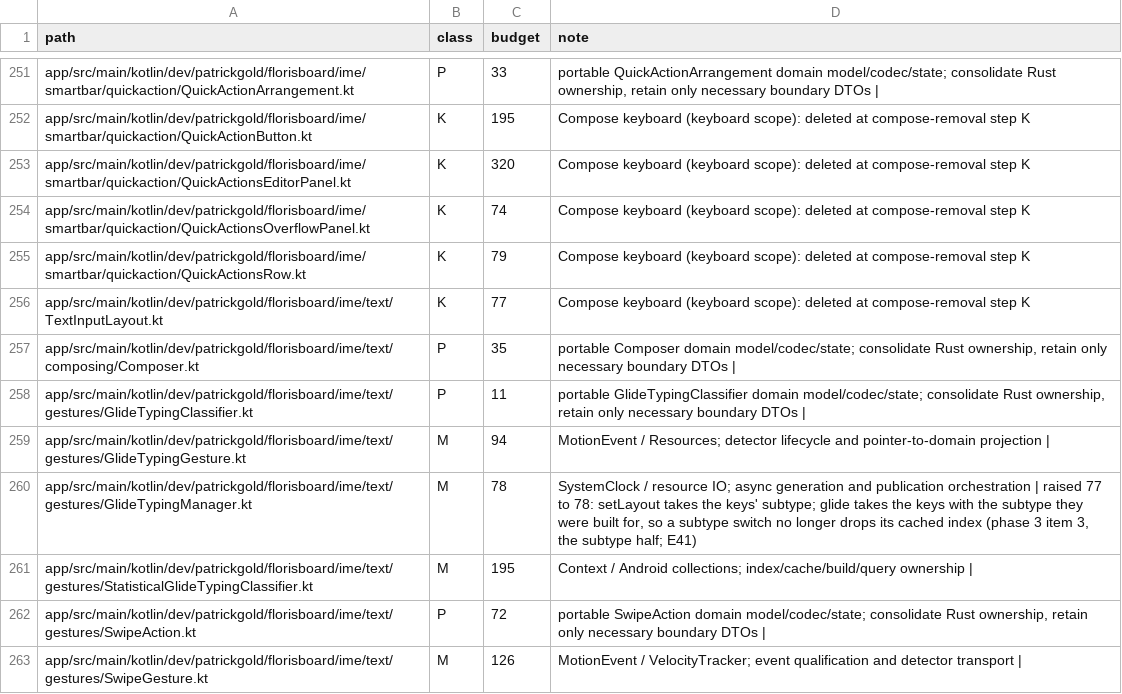
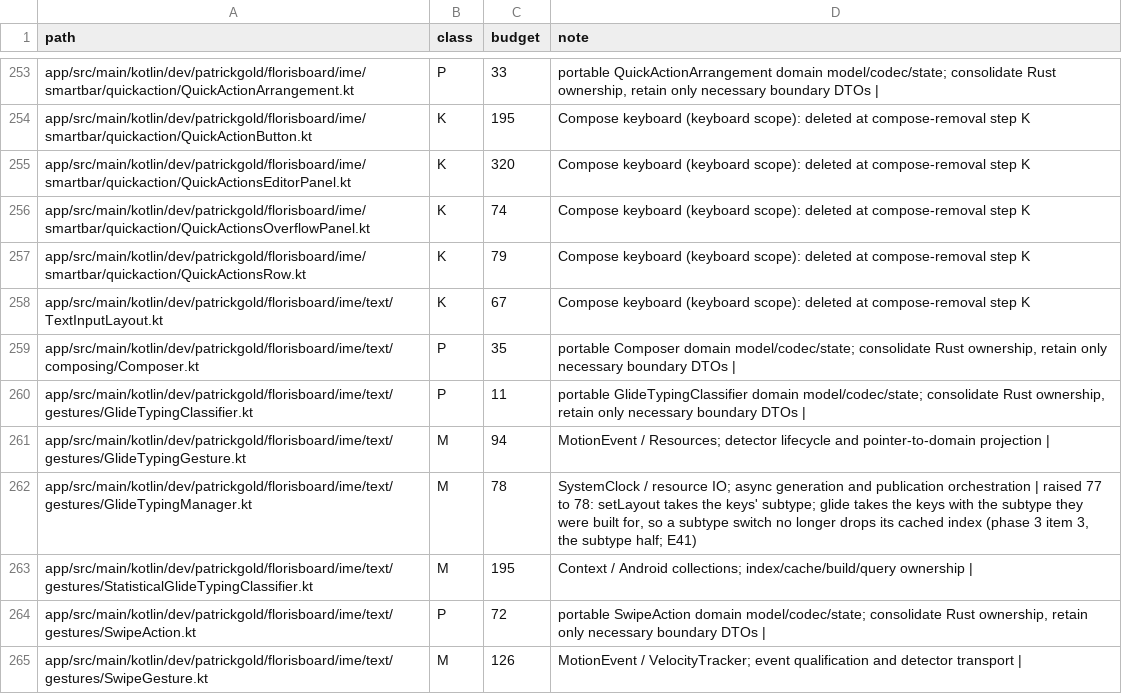
Before and after one commit to jtn0123/AudioWhisper-Keyboard, a TSV file: docs/jvm-ledger.tsv, drawn as a sheet; only a part is shown, gaps mark what is left out; the diff covers the shown part only.

```diff
--- a/docs/jvm-ledger.tsv
+++ b/docs/jvm-ledger.tsv
@@ -255,3 +257,3 @@ app/src/main/kotlin/dev/patrickgold/florisboard/ime/smartbar/quickaction/QuickAc
 app/src/main/kotlin/dev/patrickgold/florisboard/ime/smartbar/quickaction/QuickActionsRow.kt	K	79	Compose keyboard (keyboard scope): deleted at compose-removal step K
-app/src/main/kotlin/dev/patrickgold/florisboard/ime/text/TextInputLayout.kt	K	77	Compose keyboard (keyboard scope): deleted at compose-removal step K
+app/src/main/kotlin/dev/patrickgold/florisboard/ime/text/TextInputLayout.kt	K	67	Compose keyboard (keyboard scope): deleted at compose-removal step K
 app/src/main/kotlin/dev/patrickgold/florisboard/ime/text/composing/Composer.kt	P	35	portable Composer domain model/codec/state; consolidate Rust ownership, retain only necessary boundary DTOs |
```
Also changed, not shown: 6 added rows, 4 removed rows, 2 moved rows and 17 edited cells elsewhere in this file.
